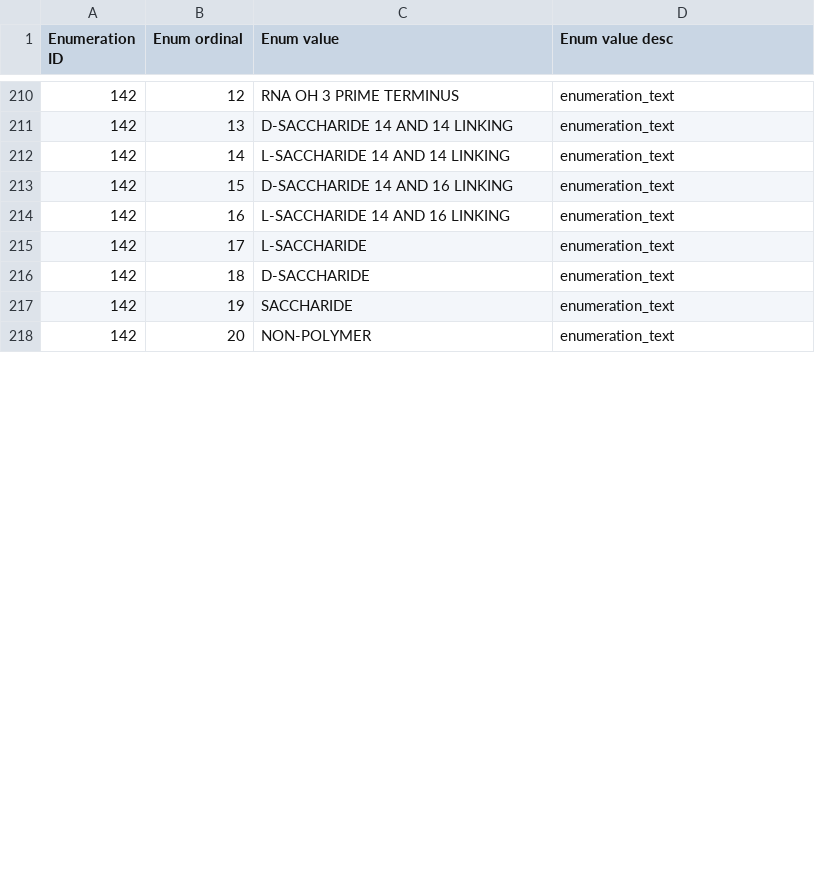
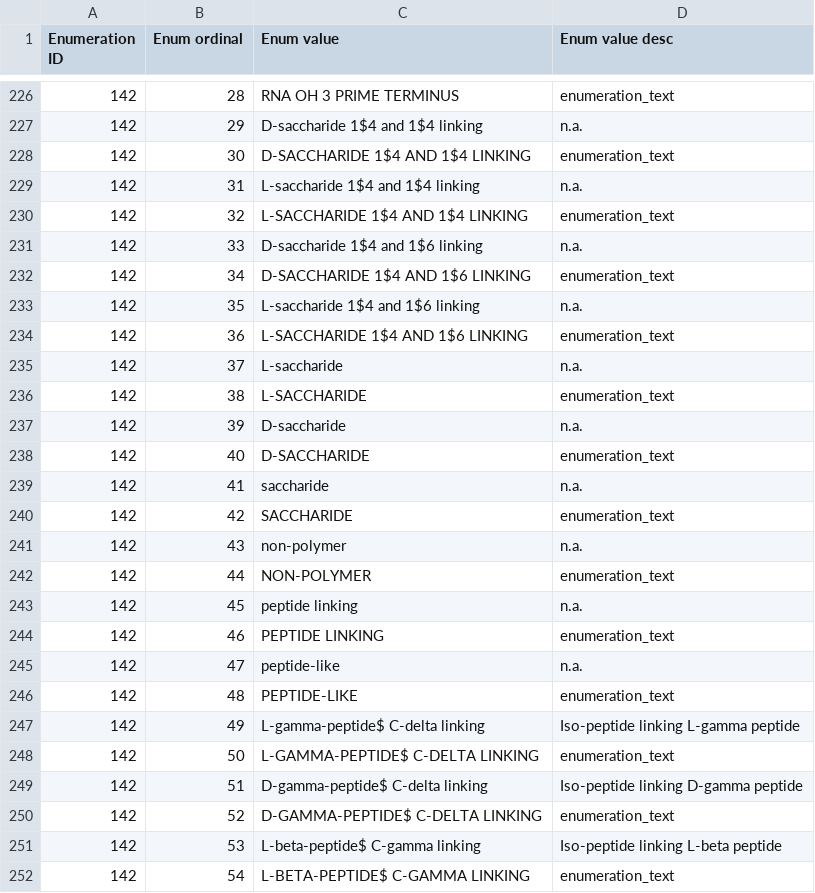
Before and after one commit to bmrb-io/nmr-star-dictionary, a CSV file: bmrb_star_v3_files/adit_input/adit_enum_dtl.csv, drawn as a sheet; only a part is shown, gaps mark what is left out; addresses are those after the commit; the diff covers the shown part only; the diff names each change by its address in the sheet, - before the commit and + after, or states it on an @@ line.

```diff
--- a/bmrb_star_v3_files/adit_input/adit_enum_dtl.csv
+++ b/bmrb_star_v3_files/adit_input/adit_enum_dtl.csv
-B226 (Enum ordinal): 12
+B226 (Enum ordinal): 28
+row 227: 142 | 29 | D-saccharide 1$4 and 1$4 linking | n.a.
-B228 (Enum ordinal): 13
+B228 (Enum ordinal): 30
-C228 (Enum value): D-SACCHARIDE 14 AND 14 LINKING
+C228 (Enum value): D-SACCHARIDE 1$4 AND 1$4 LINKING
+row 229: 142 | 31 | L-saccharide 1$4 and 1$4 linking | n.a.
-B230 (Enum ordinal): 14
+B230 (Enum ordinal): 32
-C230 (Enum value): L-SACCHARIDE 14 AND 14 LINKING
+C230 (Enum value): L-SACCHARIDE 1$4 AND 1$4 LINKING
+row 231: 142 | 33 | D-saccharide 1$4 and 1$6 linking | n.a.
-B232 (Enum ordinal): 15
+B232 (Enum ordinal): 34
-C232 (Enum value): D-SACCHARIDE 14 AND 16 LINKING
+C232 (Enum value): D-SACCHARIDE 1$4 AND 1$6 LINKING
+row 233: 142 | 35 | L-saccharide 1$4 and 1$6 linking | n.a.
-B234 (Enum ordinal): 16
+B234 (Enum ordinal): 36
-C234 (Enum value): L-SACCHARIDE 14 AND 16 LINKING
+C234 (Enum value): L-SACCHARIDE 1$4 AND 1$6 LINKING
+row 235: 142 | 37 | L-saccharide | n.a.
-B236 (Enum ordinal): 17
+B236 (Enum ordinal): 38
+row 237: 142 | 39 | D-saccharide | n.a.
-B238 (Enum ordinal): 18
+B238 (Enum ordinal): 40
+row 239: 142 | 41 | saccharide | n.a.
-B240 (Enum ordinal): 19
+B240 (Enum ordinal): 42
+row 241: 142 | 43 | non-polymer | n.a.
-B242 (Enum ordinal): 20
+B242 (Enum ordinal): 44
+row 243: 142 | 45 | peptide linking | n.a.
+row 244: 142 | 46 | PEPTIDE LINKING | enumeration_text
+row 245: 142 | 47 | peptide-like | n.a.
+row 246: 142 | 48 | PEPTIDE-LIKE | enumeration_text
+row 247: 142 | 49 | L-gamma-peptide$ C-delta linking | Iso-peptide linking L-gamma peptide
+row 248: 142 | 50 | L-GAMMA-PEPTIDE$ C-DELTA LINKING | enumeration_text
+row 249: 142 | 51 | D-gamma-peptide$ C-delta linking | Iso-peptide linking D-gamma peptide
+row 250: 142 | 52 | D-GAMMA-PEPTIDE$ C-DELTA LINKING | enumeration_text
+row 251: 142 | 53 | L-beta-peptide$ C-gamma linking | Iso-peptide linking L-beta peptide
+row 252: 142 | 54 | L-BETA-PEPTIDE$ C-GAMMA LINKING | enumeration_text
```
Also changed, not shown: 19 added rows and 21 edited cells elsewhere in this file, 4 other files.
